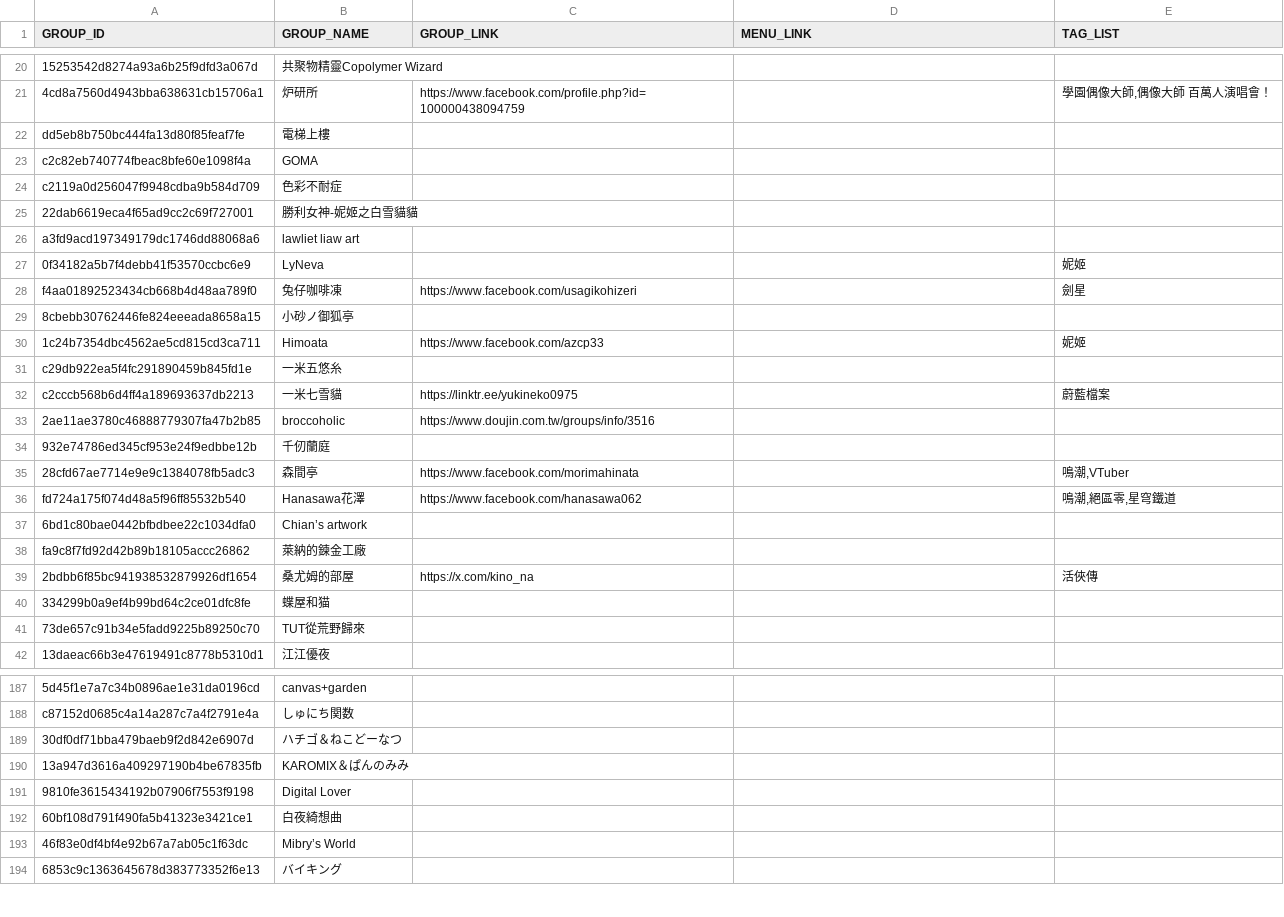
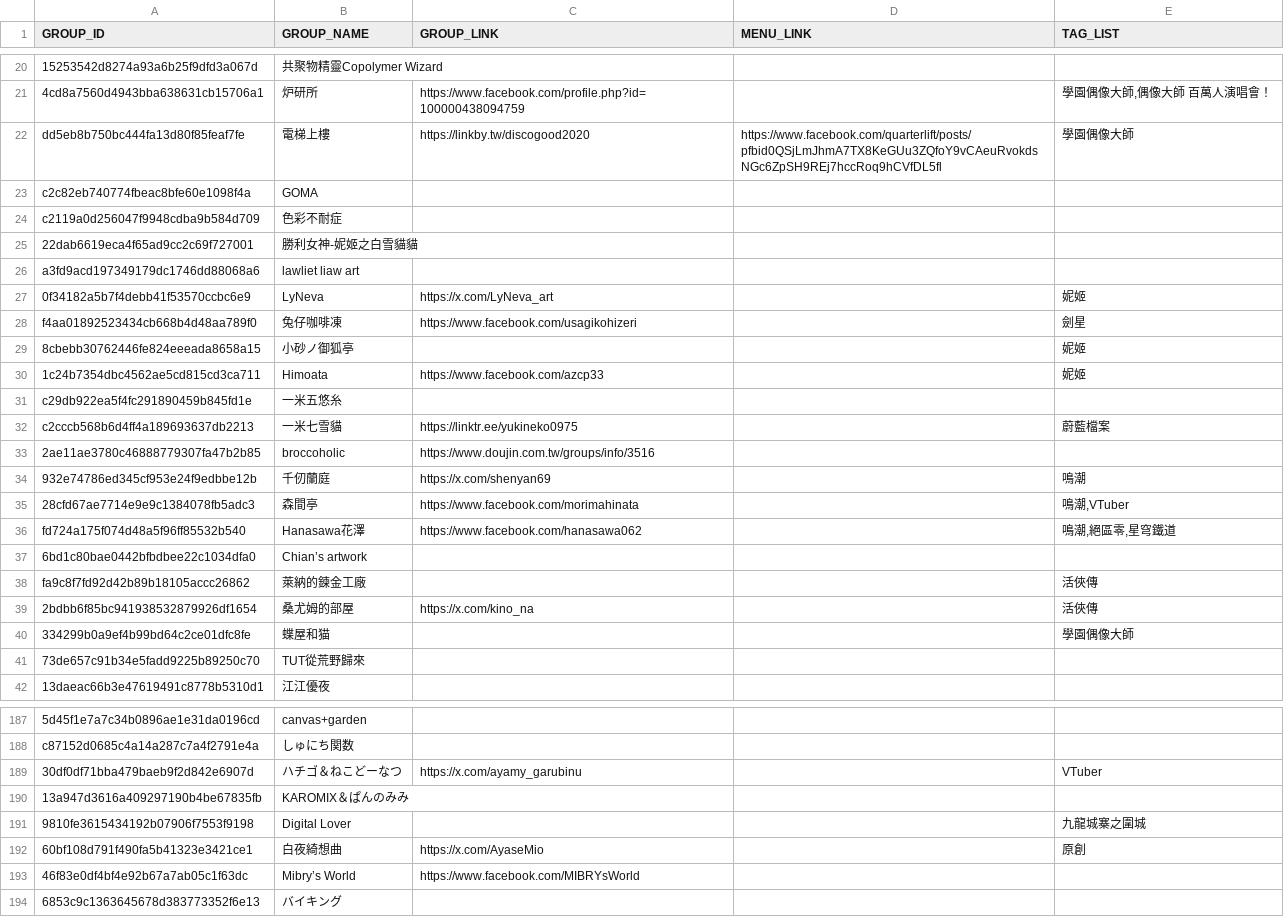
Before and after one commit to nh60211as/DoujinMapMarker, a CSV file: data/FF45/group-list.csv, drawn as a sheet; only a part is shown, gaps mark what is left out; the diff covers the shown part only; the diff names each change by its address in the sheet, - before the commit and + after, or states it on an @@ line.

Commit message:
feat: update group data of day 1

```diff
--- a/data/FF45/group-list.csv
+++ b/data/FF45/group-list.csv
-C22 (GROUP_LINK): (empty)
+C22 (GROUP_LINK): https://linkby.tw/discogood2020
-D22 (MENU_LINK): (empty)
+D22 (MENU_LINK): https://www.facebook.com/quarterlift/posts/pfbid0QSjLmJhmA7TX8KeGUu3ZQfoY9vCAeuRvokdsNGc6ZpSH9REj7hccRoq9hCVfDL5fl
-E22 (TAG_LIST): (empty)
+E22 (TAG_LIST): 學園偶像大師
-C27 (GROUP_LINK): (empty)
+C27 (GROUP_LINK): https://x.com/LyNeva_art
-E29 (TAG_LIST): (empty)
+E29 (TAG_LIST): 妮姬
-C34 (GROUP_LINK): (empty)
+C34 (GROUP_LINK): https://x.com/shenyan69
-E34 (TAG_LIST): (empty)
+E34 (TAG_LIST): 鳴潮
-E38 (TAG_LIST): (empty)
+E38 (TAG_LIST): 活俠傳
-E40 (TAG_LIST): (empty)
+E40 (TAG_LIST): 學園偶像大師
-C189 (GROUP_LINK): (empty)
+C189 (GROUP_LINK): https://x.com/ayamy_garubinu
-E189 (TAG_LIST): (empty)
+E189 (TAG_LIST): VTuber
-E191 (TAG_LIST): (empty)
+E191 (TAG_LIST): 九龍城寨之圍城
-C192 (GROUP_LINK): (empty)
+C192 (GROUP_LINK): https://x.com/AyaseMio
-E192 (TAG_LIST): (empty)
+E192 (TAG_LIST): 原創
-C193 (GROUP_LINK): (empty)
+C193 (GROUP_LINK): https://www.facebook.com/MIBRYsWorld
```
Also changed, not shown: 132 edited cells elsewhere in this file, 2 other files.
